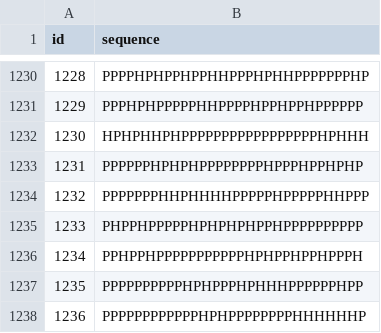
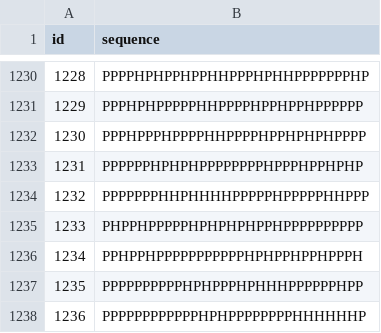
Before and after one commit to okkevaneck/prospr, a CSV file: prospr/data/vanEck_hratio/HP30_r0.3.csv, drawn as a sheet; only a part is shown, gaps mark what is left out.

```diff
--- a/prospr/data/vanEck_hratio/HP30_r0.3.csv
+++ b/prospr/data/vanEck_hratio/HP30_r0.3.csv
@@ -1231,3 +1231,3 @@ id,sequence
 1229,PPPHPHPPPPPHHPPPPHPPHPPHPPPPPP
-1230,HPHPHHPHPPPPPPPPPPPPPPPPPHPHHH
+1230,PPPHPPPHPPPPHHPPPPHPPHPHPHPPPP
 1231,PPPPPPHPHPHPPPPPPPPHPPPHPPHPHP
```
Also changed, not shown: prospr/data/vanEck_hratio/HP30_r0.2.csv, 6 other files.
